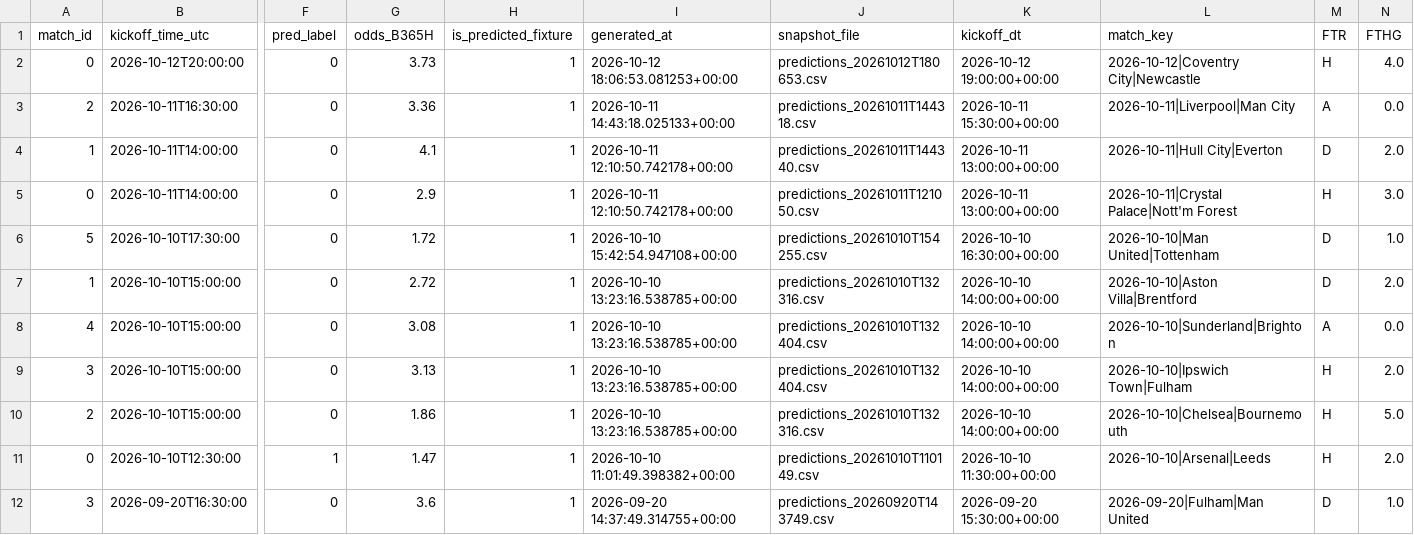
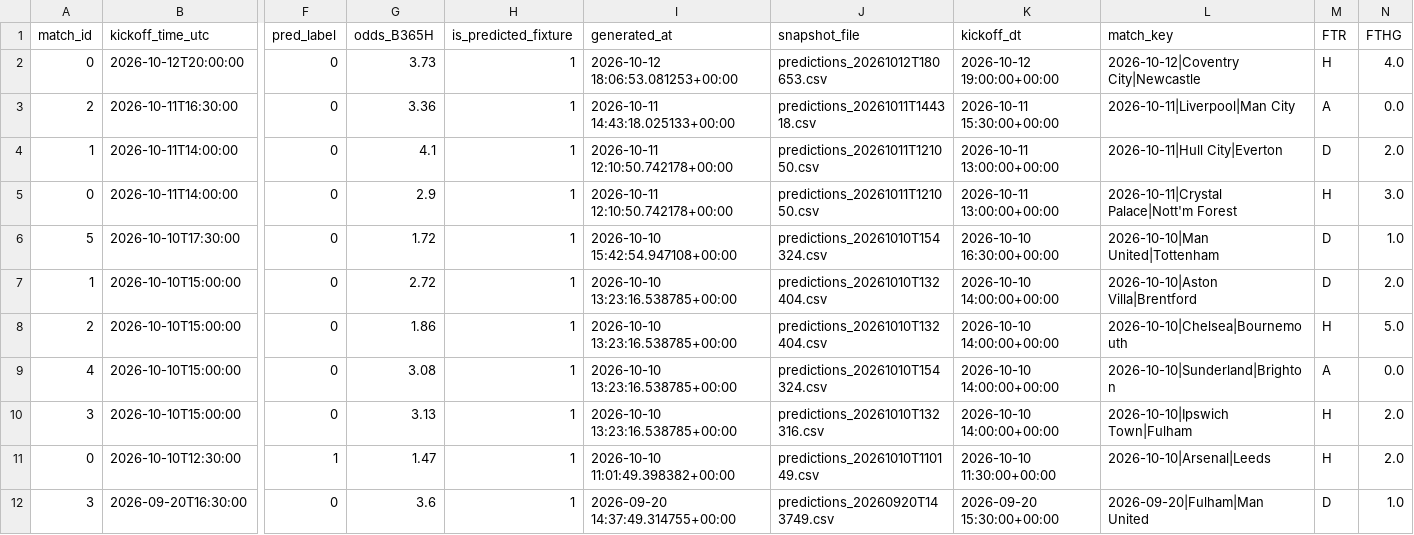
Before and after one commit to Shab00/Over-Under2.5Goals, a CSV file: data/processed/results_merged.csv, drawn as a sheet; only a part is shown, gaps mark what is left out; removed rows and columns are numbered as before the commit, all else as after; rows hold the shown columns only; the diff covers the shown part only; the diff names each change by its address in the sheet, - before the commit and + after, or states it on an @@ line.

```diff
--- a/data/processed/results_merged.csv
+++ b/data/processed/results_merged.csv
-J4 (snapshot_file): predictions_20261011T144340.csv
+J4 (snapshot_file): predictions_20261011T121050.csv
-J6 (snapshot_file): predictions_20261010T154255.csv
+J6 (snapshot_file): predictions_20261010T154324.csv
-J7 (snapshot_file): predictions_20261010T132316.csv
+J7 (snapshot_file): predictions_20261010T132404.csv
+row 8: 2 | 2026-10-10T15:00:00 | 0 | 1.86 | 1 | 2026-10-10 13:23:16.538785+00:00 | predictions_20261010T132404.csv | 2026-10-10 14:00:00+00:00 | 2026-10-10|Chelsea|Bournemouth | H | 5.0
-J9 (snapshot_file): predictions_20261010T132404.csv
+J9 (snapshot_file): predictions_20261010T154324.csv
-J10 (snapshot_file): predictions_20261010T132404.csv
+J10 (snapshot_file): predictions_20261010T132316.csv
-row 10: 2 | 2026-10-10T15:00:00 | 0 | 1.86 | 1 | 2026-10-10 13:23:16.538785+00:00 | predictions_20261010T132316.csv | 2026-10-10 14:00:00+00:00 | 2026-10-10|Chelsea|Bournemouth | H | 5.0
```
Also changed, not shown: 1 added row, 1 removed row, 1 moved row and 1 edited cell elsewhere in this file, 1 other file.
